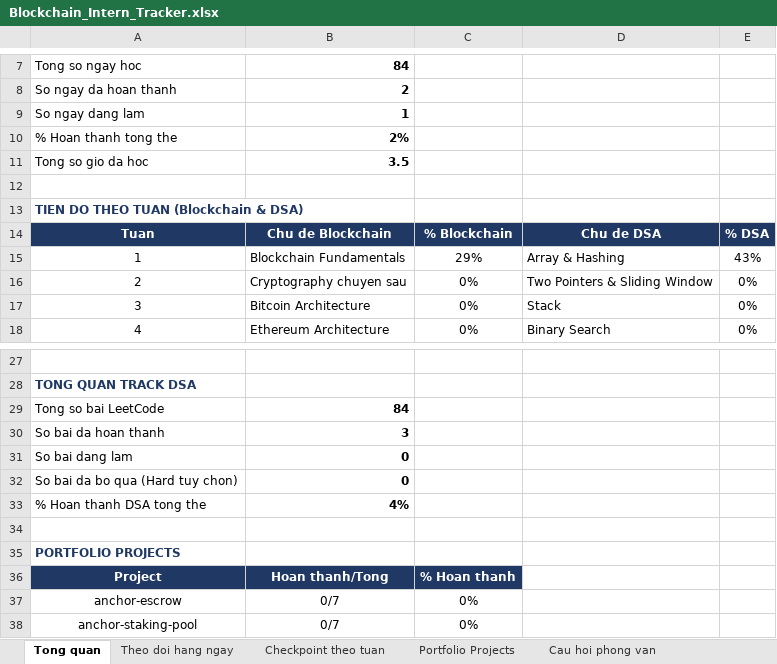
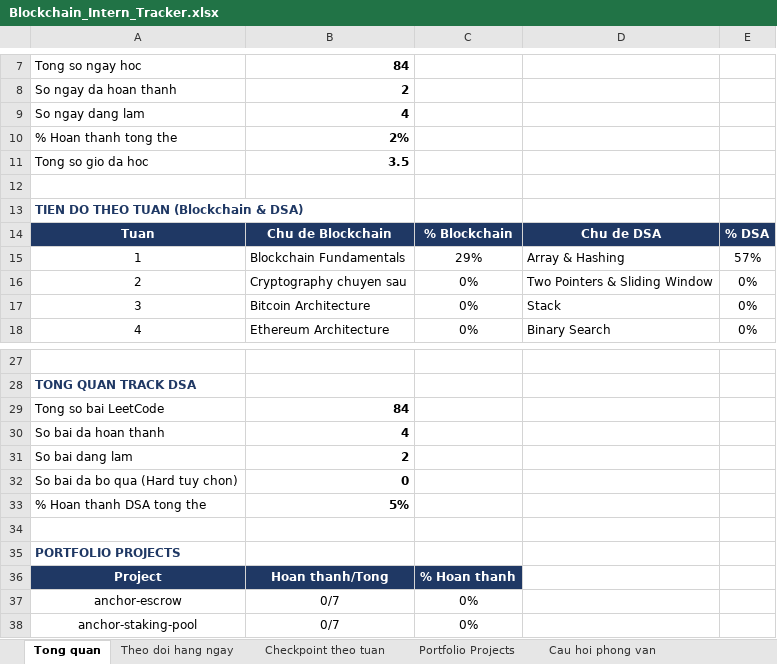
Before and after one commit to Quoctrug1115/rust_project, an Excel workbook: Blockchain_Intern_Tracker.xlsx, sheet Tong quan, drawn as a sheet; only a part is shown, gaps mark what is left out; values as stored, in another font and other column widths than the file's, no borders; the diff names each change by its address in the sheet, - before the commit and + after, or states it on an @@ line.

```diff
--- a/Blockchain_Intern_Tracker.xlsx (sheet Tong quan)
+++ b/Blockchain_Intern_Tracker.xlsx (sheet Tong quan)
-B9: 1
+B9: 4
-E15: 43%
+E15: 57%
-B30: 3
+B30: 4
-B31: 0
+B31: 2
-B33: 4%
+B33: 5%
```
Also changed, not shown: sheet Theo doi hang ngay, sheet Checkpoint theo tuan, 7 other files.
